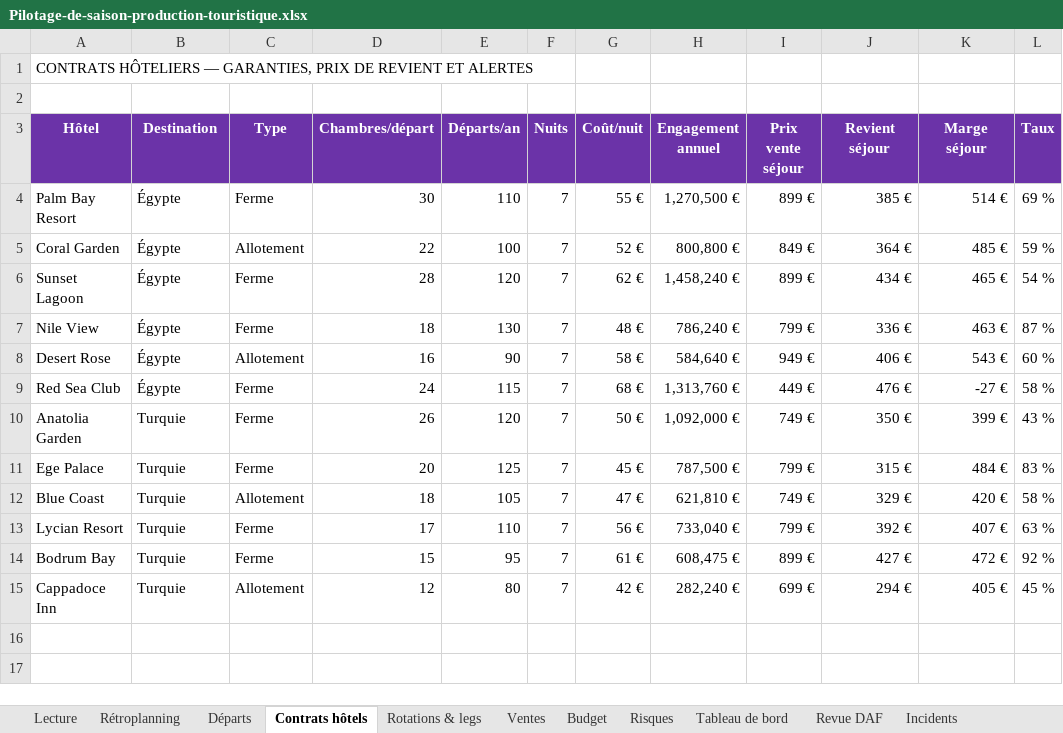
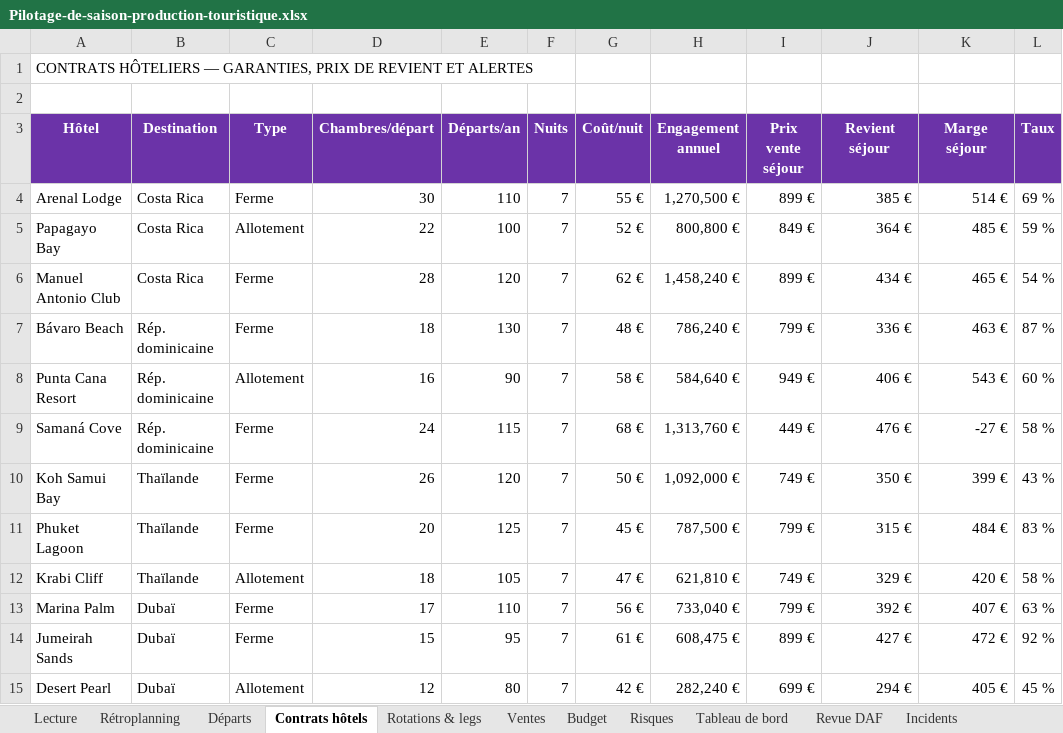
Before and after one commit to Fahima94/pilotage-projet-excel, an Excel workbook: Pilotage-de-saison-production-touristique.xlsx, sheet Contrats hôtels, drawn as a sheet; only a part is shown; values as stored, in another font and other column widths than the file's, no borders; charts and pictures and conditional formats not drawn; the diff names each change by its address in the sheet, - before the commit and + after, or states it on an @@ line.

Commit message:
Destinations réelles : Amériques, Asie, Moyen-Orient

```diff
--- a/Pilotage-de-saison-production-touristique.xlsx (sheet Contrats hôtels)
+++ b/Pilotage-de-saison-production-touristique.xlsx (sheet Contrats hôtels)
-A4 (Hôtel): Palm Bay Resort
+A4 (Hôtel): Arenal Lodge
-B4:B6 (Destination): Égypte
+B4:B6 (Destination): Costa Rica
-A5 (Hôtel): Coral Garden
+A5 (Hôtel): Papagayo Bay
-A6 (Hôtel): Sunset Lagoon
+A6 (Hôtel): Manuel Antonio Club
-A7 (Hôtel): Nile View
+A7 (Hôtel): Bávaro Beach
-B7:B9 (Destination): Égypte
+B7:B9 (Destination): Rép. dominicaine
-A8 (Hôtel): Desert Rose
+A8 (Hôtel): Punta Cana Resort
-A9 (Hôtel): Red Sea Club
+A9 (Hôtel): Samaná Cove
-A10 (Hôtel): Anatolia Garden
+A10 (Hôtel): Koh Samui Bay
-B10:B12 (Destination): Turquie
+B10:B12 (Destination): Thaïlande
-A11 (Hôtel): Ege Palace
+A11 (Hôtel): Phuket Lagoon
-A12 (Hôtel): Blue Coast
+A12 (Hôtel): Krabi Cliff
-A13 (Hôtel): Lycian Resort
+A13 (Hôtel): Marina Palm
-B13:B15 (Destination): Turquie
+B13:B15 (Destination): Dubaï
-A14 (Hôtel): Bodrum Bay
+A14 (Hôtel): Jumeirah Sands
-A15 (Hôtel): Cappadoce Inn
+A15 (Hôtel): Desert Pearl
```
Also changed, not shown: sheet Départs, sheet Tableau de bord, sheet Rotations & legs.
